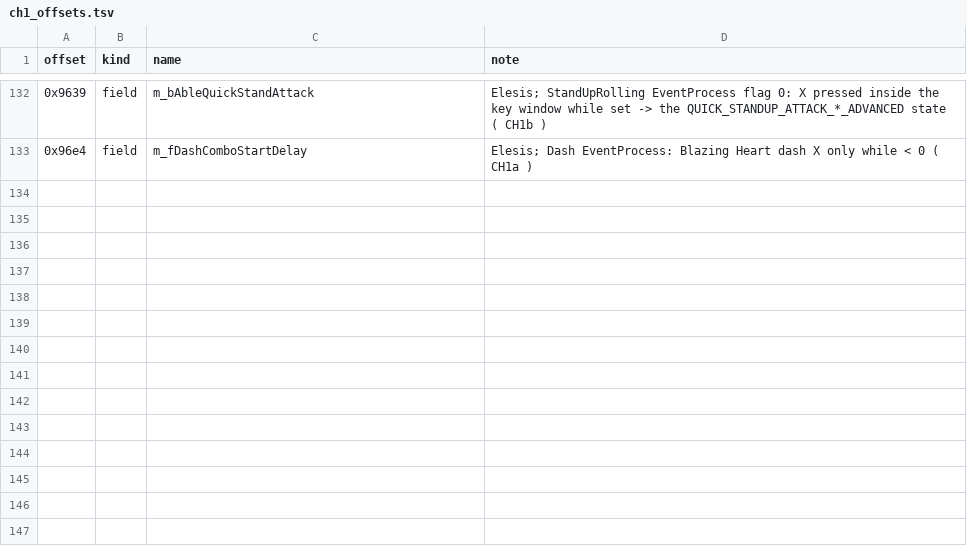
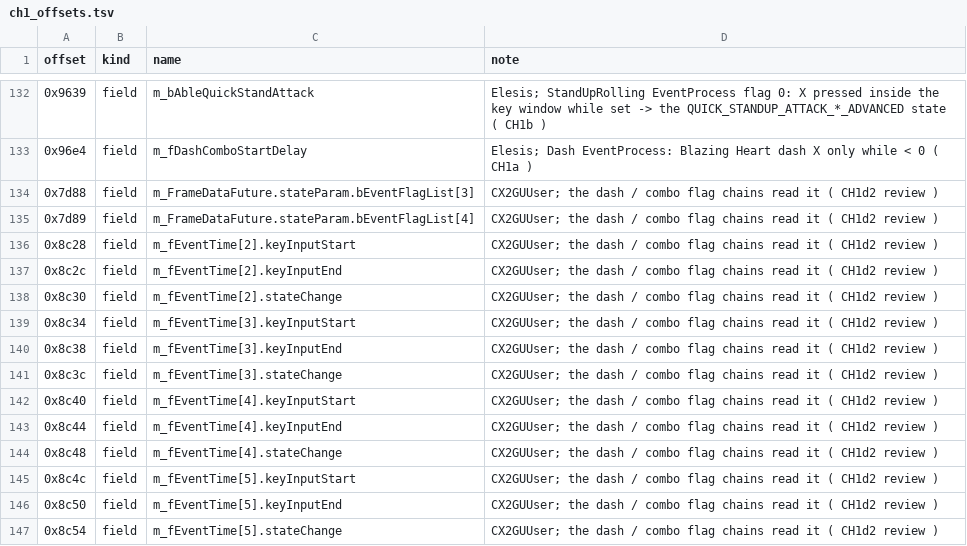
Before and after one commit to pftmclub/els0114_luciel, a TSV file: june2017_re/char_elesis/ch1_offsets.tsv, drawn as a sheet; only a part is shown, gaps mark what is left out.

```diff
--- a/june2017_re/char_elesis/ch1_offsets.tsv
+++ b/june2017_re/char_elesis/ch1_offsets.tsv
@@ -133 +133,15 @@ offset	kind	name	note
 0x96e4	field	m_fDashComboStartDelay	Elesis; Dash EventProcess: Blazing Heart dash X only while < 0 ( CH1a )
+0x7d88	field	m_FrameDataFuture.stateParam.bEventFlagList[3]	CX2GUUser; the dash / combo flag chains read it ( CH1d2 review )
+0x7d89	field	m_FrameDataFuture.stateParam.bEventFlagList[4]	CX2GUUser; the dash / combo flag chains read it ( CH1d2 review )
+0x8c28	field	m_fEventTime[2].keyInputStart	CX2GUUser; the dash / combo flag chains read it ( CH1d2 review )
+0x8c2c	field	m_fEventTime[2].keyInputEnd	CX2GUUser; the dash / combo flag chains read it ( CH1d2 review )
+0x8c30	field	m_fEventTime[2].stateChange	CX2GUUser; the dash / combo flag chains read it ( CH1d2 review )
+0x8c34	field	m_fEventTime[3].keyInputStart	CX2GUUser; the dash / combo flag chains read it ( CH1d2 review )
+0x8c38	field	m_fEventTime[3].keyInputEnd	CX2GUUser; the dash / combo flag chains read it ( CH1d2 review )
+0x8c3c	field	m_fEventTime[3].stateChange	CX2GUUser; the dash / combo flag chains read it ( CH1d2 review )
+0x8c40	field	m_fEventTime[4].keyInputStart	CX2GUUser; the dash / combo flag chains read it ( CH1d2 review )
+0x8c44	field	m_fEventTime[4].keyInputEnd	CX2GUUser; the dash / combo flag chains read it ( CH1d2 review )
+0x8c48	field	m_fEventTime[4].stateChange	CX2GUUser; the dash / combo flag chains read it ( CH1d2 review )
+0x8c4c	field	m_fEventTime[5].keyInputStart	CX2GUUser; the dash / combo flag chains read it ( CH1d2 review )
+0x8c50	field	m_fEventTime[5].keyInputEnd	CX2GUUser; the dash / combo flag chains read it ( CH1d2 review )
+0x8c54	field	m_fEventTime[5].stateChange	CX2GUUser; the dash / combo flag chains read it ( CH1d2 review )
```
Also changed, not shown: 2 other files.
